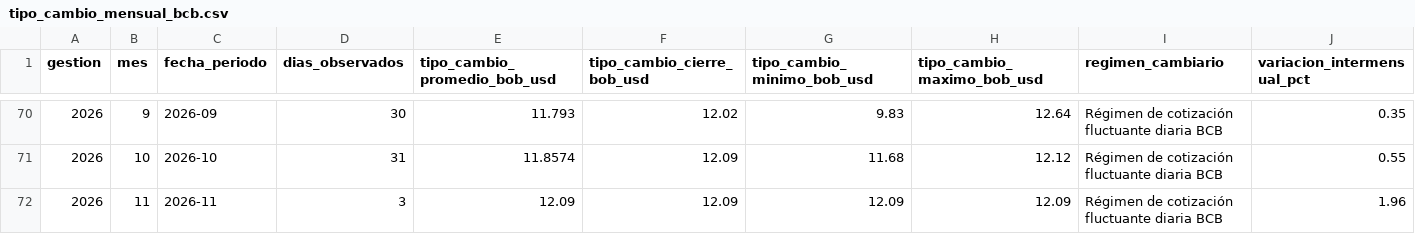
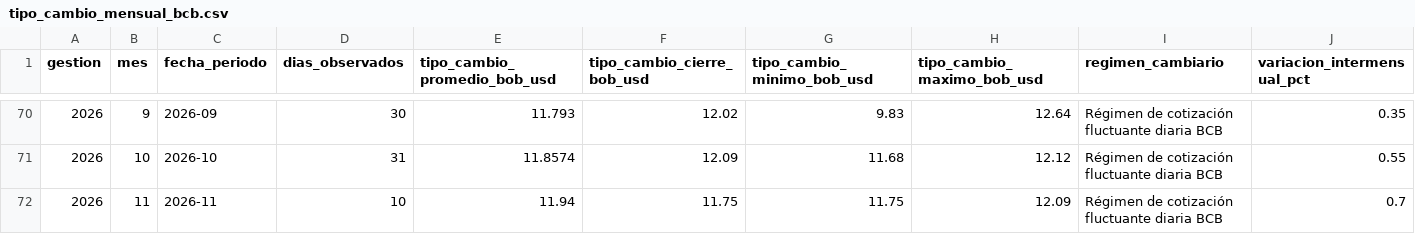
Before and after one commit to Data-Industry/Desarollo-Proyecto, a CSV file: data/processed/tipo_cambio_mensual_bcb.csv, drawn as a sheet; only a part is shown, gaps mark what is left out; the diff names each change by its address in the sheet, - before the commit and + after, or states it on an @@ line.

```diff
--- a/data/processed/tipo_cambio_mensual_bcb.csv
+++ b/data/processed/tipo_cambio_mensual_bcb.csv
-D72 (dias_observados): 3
+D72 (dias_observados): 10
-E72 (tipo_cambio_promedio_bob_usd): 12.09
+E72 (tipo_cambio_promedio_bob_usd): 11.94
-F72 (tipo_cambio_cierre_bob_usd): 12.09
+F72 (tipo_cambio_cierre_bob_usd): 11.75
-G72 (tipo_cambio_minimo_bob_usd): 12.09
+G72 (tipo_cambio_minimo_bob_usd): 11.75
-J72 (variacion_intermensual_pct): 1.96
+J72 (variacion_intermensual_pct): 0.7
```
Also changed, not shown: data/processed/dataset_analitico_modelado.csv, data/processed/tipo_cambio_diario_bcb.csv, 10 other files.
